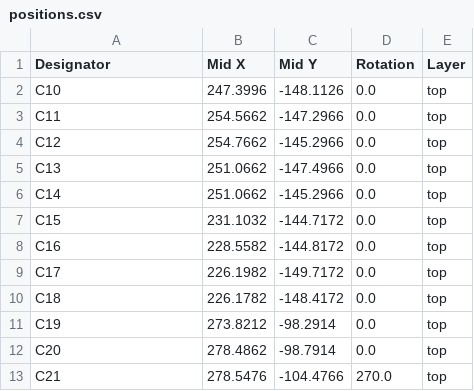
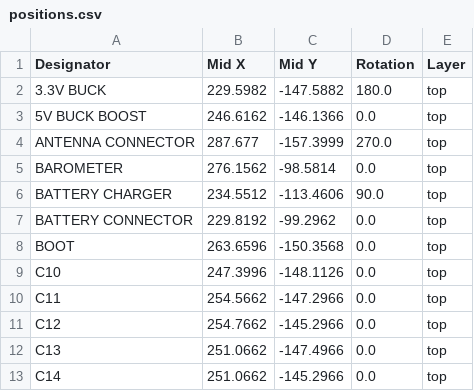
Before and after one commit to ReyanshS11/Flight-Controller, a CSV file: production/positions.csv, drawn as a sheet; only a part is shown; the shorter side is filled out with more unchanged rows; the diff covers the shown part only; the diff names each change by its address in the sheet, - before the commit and + after, or states it on an @@ line.

```diff
--- a/production/positions.csv
+++ b/production/positions.csv
+row 2: 3.3V BUCK | 229.5982 | -147.5882 | 180.0 | top
+row 3: 5V BUCK BOOST | 246.6162 | -146.1366 | 0.0 | top
+row 4: ANTENNA CONNECTOR | 287.677 | -157.3999 | 270.0 | top
+row 5: BAROMETER | 276.1562 | -98.5814 | 0.0 | top
+row 6: BATTERY CHARGER | 234.5512 | -113.4606 | 90.0 | top
+row 7: BATTERY CONNECTOR | 229.8192 | -99.2962 | 0.0 | top
+row 8: BOOT | 263.6596 | -150.3568 | 0.0 | top
```
Also changed, not shown: 6 added rows, 13 removed rows and 2 edited cells elsewhere in this file, production/bom.csv, production/designators.csv, 6 other files.
